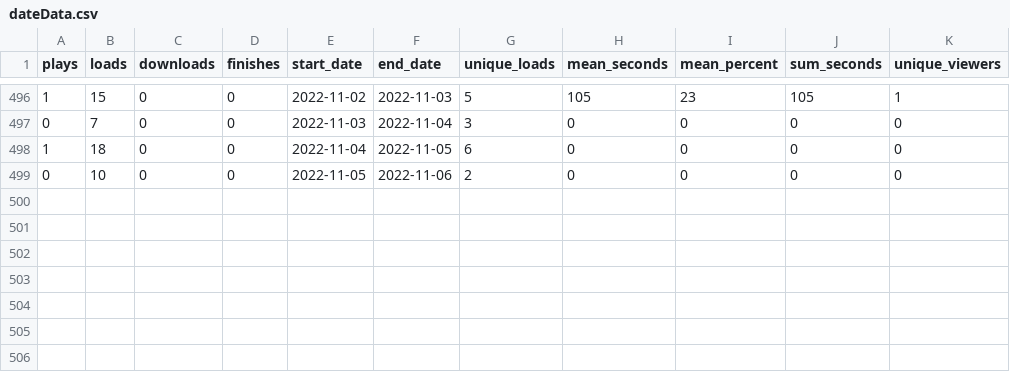
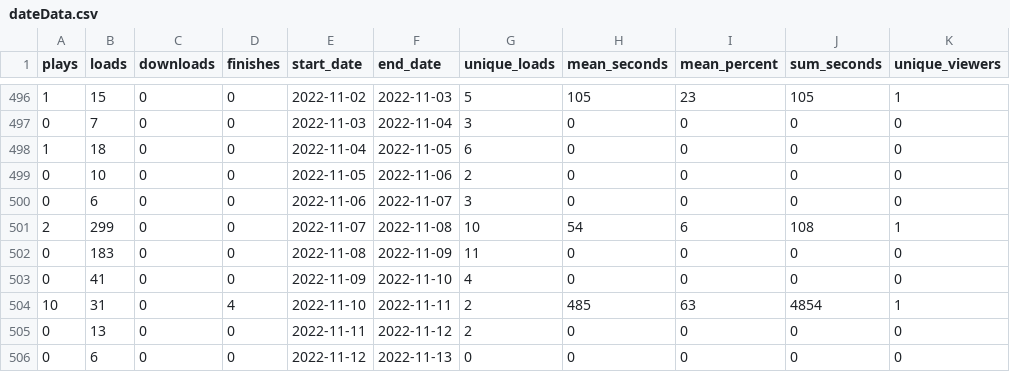
Before and after one commit to adamoxford/adh_twiiter, a CSV file: dateData.csv, drawn as a sheet; only a part is shown, gaps mark what is left out; the diff names each change by its address in the sheet, - before the commit and + after, or states it on an @@ line.

```diff
--- a/dateData.csv
+++ b/dateData.csv
+row 500: 0 | 6 | 0 | 0 | 2022-11-06 | 2022-11-07 | 3 | 0 | 0 | 0 | 0
+row 501: 2 | 299 | 0 | 0 | 2022-11-07 | 2022-11-08 | 10 | 54 | 6 | 108 | 1
+row 502: 0 | 183 | 0 | 0 | 2022-11-08 | 2022-11-09 | 11 | 0 | 0 | 0 | 0
+row 503: 0 | 41 | 0 | 0 | 2022-11-09 | 2022-11-10 | 4 | 0 | 0 | 0 | 0
+row 504: 10 | 31 | 0 | 4 | 2022-11-10 | 2022-11-11 | 2 | 485 | 63 | 4854 | 1
+row 505: 0 | 13 | 0 | 0 | 2022-11-11 | 2022-11-12 | 2 | 0 | 0 | 0 | 0
+row 506: 0 | 6 | 0 | 0 | 2022-11-12 | 2022-11-13 | 0 | 0 | 0 | 0 | 0
```
Also changed, not shown: sourceData.csv, videoData.csv.
